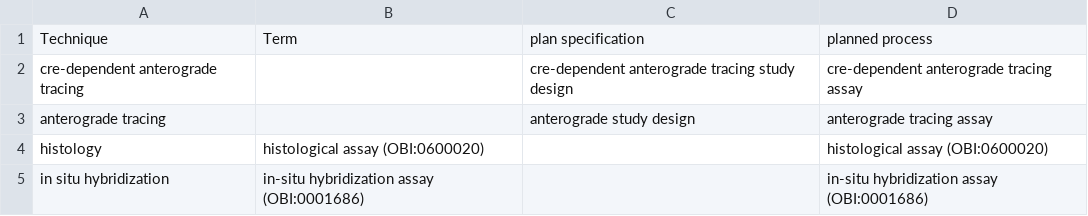
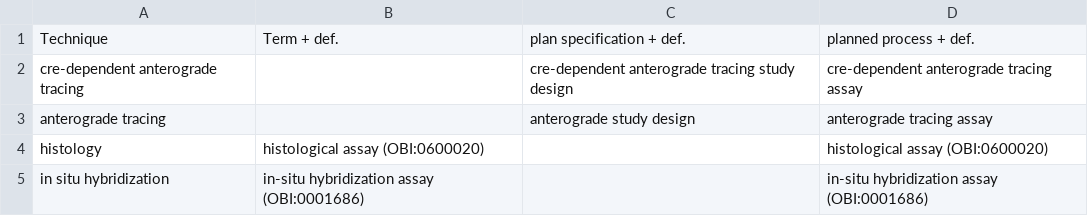
Before and after one commit to patrick-lloyd-ray/AIO-Aug2020, a CSV file: Techniques/techniques.csv, drawn as a sheet; only a part is shown.

Commit message:
Update techniques.csv

```diff
--- a/Techniques/techniques.csv
+++ b/Techniques/techniques.csv
@@ -1,2 +1,2 @@
-Technique, Term, plan specification, planned process
+Technique, Term + def., plan specification + def., planned process + def.
 cre-dependent anterograde tracing,,cre-dependent anterograde tracing study design, cre-dependent anterograde tracing assay
```
